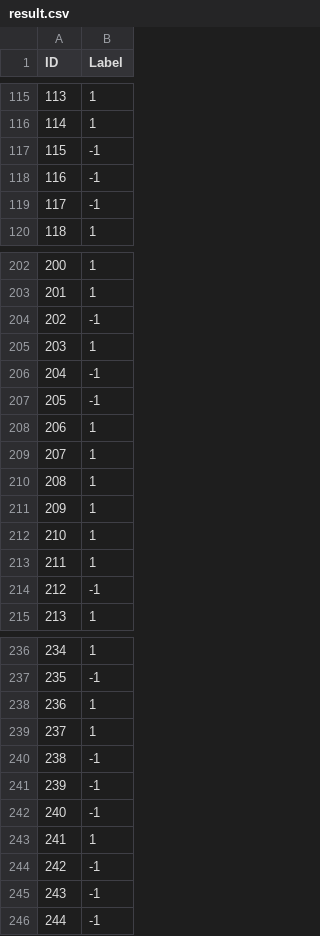
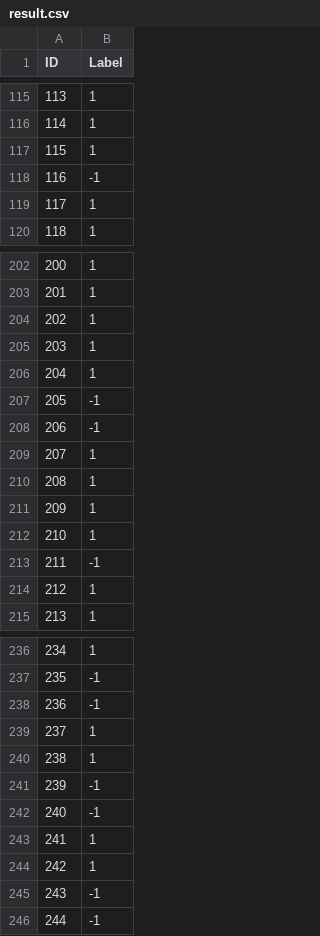
Before and after one commit to alexan0218/TrumpTwitterClassifier, a CSV file: result.csv, drawn as a sheet; only a part is shown, gaps mark what is left out; the diff covers the shown part only.

```diff
--- a/result.csv
+++ b/result.csv
@@ -116,5 +116,5 @@ ID,Label
 114,1
-115,-1
+115,1
 116,-1
-117,-1
+117,1
 118,1
@@ -203,7 +203,7 @@ ID,Label
 201,1
-202,-1
+202,1
 203,1
-204,-1
+204,1
 205,-1
-206,1
+206,-1
 207,1
@@ -212,4 +212,4 @@ ID,Label
 210,1
-211,1
-212,-1
+211,-1
+212,1
 213,1
@@ -237,5 +237,5 @@ ID,Label
 235,-1
-236,1
+236,-1
 237,1
-238,-1
+238,1
 239,-1
@@ -243,3 +243,3 @@ ID,Label
 241,1
-242,-1
+242,1
 243,-1
```
Also changed, not shown: 28 edited cells elsewhere in this file, 2 other files.
